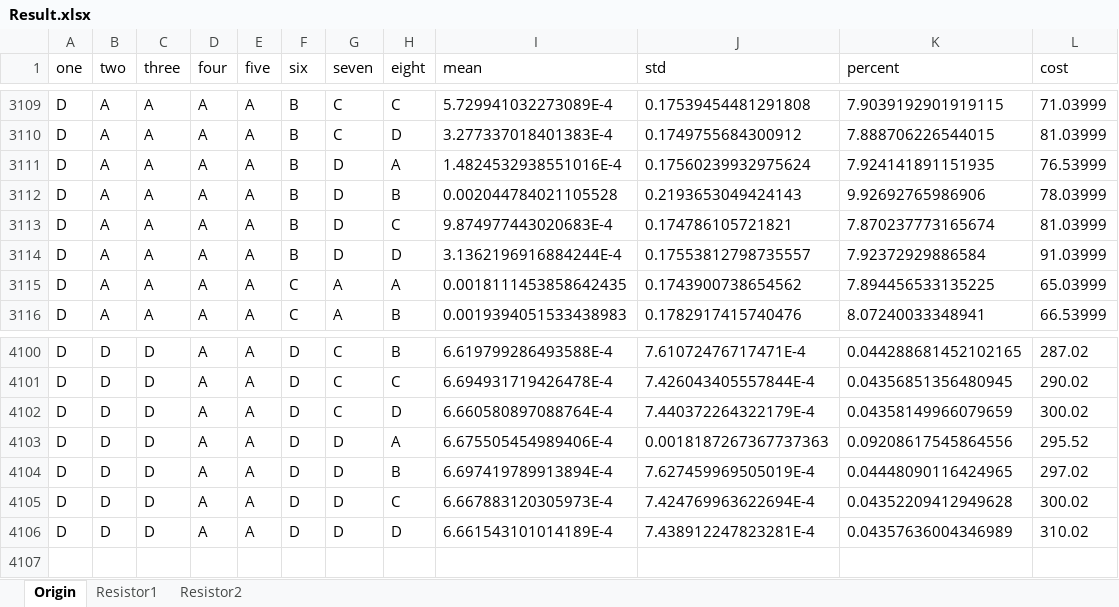
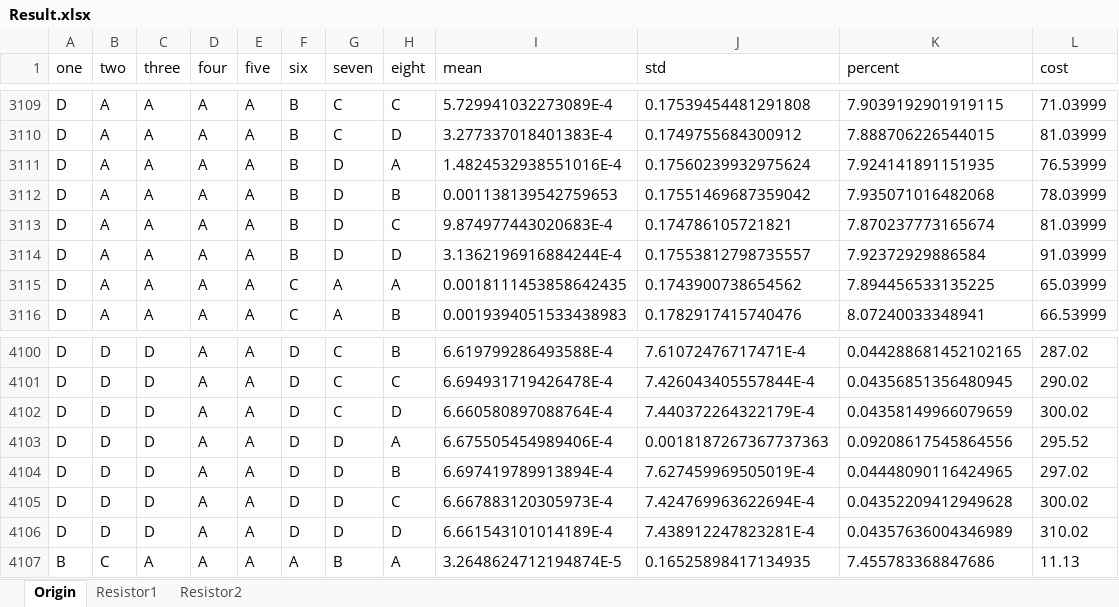
Before and after one commit to Ruizhe-Yang/dacDT, an Excel workbook: dac.2024.digilent/model/Result.xlsx, sheet Origin, drawn as a sheet; only a part is shown, gaps mark what is left out; values as stored, in another font and other column widths than the file's, no borders; the diff names each change by its address in the sheet, - before the commit and + after, or states it on an @@ line.

```diff
--- a/dac.2024.digilent/model/Result.xlsx (sheet Origin)
+++ b/dac.2024.digilent/model/Result.xlsx (sheet Origin)
-I3112 (mean): 0.002044784021105528
+I3112 (mean): 0.001138139542759653
-J3112 (std): 0.2193653049424143
+J3112 (std): 0.17551469687359042
-K3112 (percent): 9.92692765986906
+K3112 (percent): 7.935071016482068
+row 4107: B | C | A | A | A | A | B | A | 3.2648624712194874E-5 | 0.16525898417134935 | 7.455783368847686 | 11.13
```
Also changed, not shown: 4 other files.
